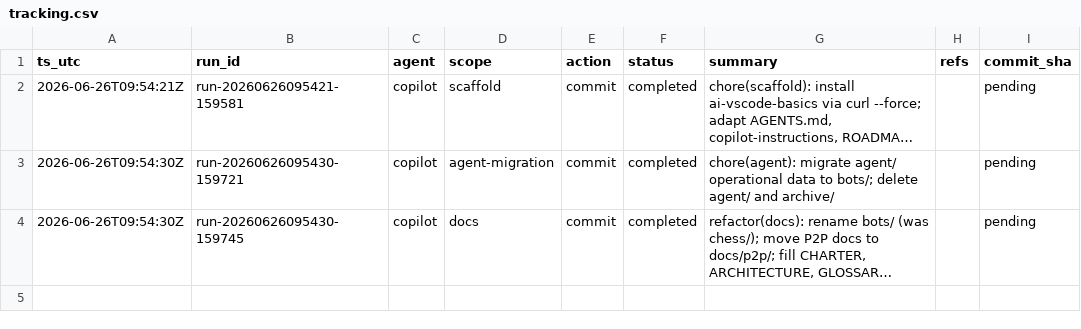
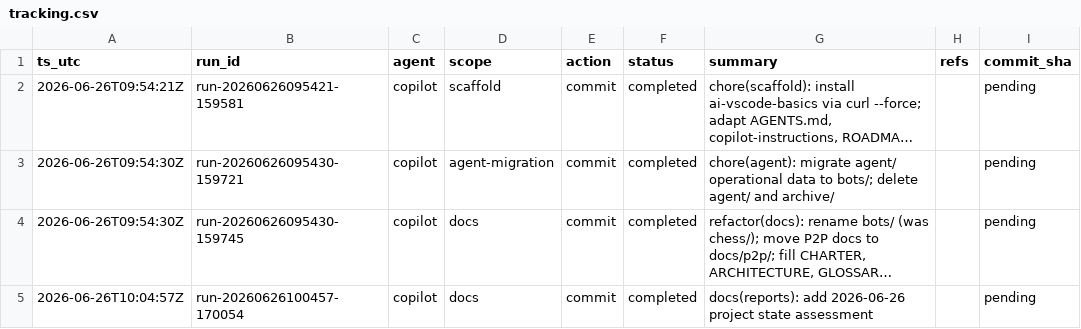
Before and after one commit to metaphy6/chessrecast, a CSV file: docs/tracking/tracking.csv, drawn as a sheet; long unchanged cells end in …; the diff names each change by its address in the sheet, - before the commit and + after, or states it on an @@ line.

Commit message:
docs(reports): add 2026-06-26 project state assessment
[run-20260626100457-170054]

```diff
--- a/docs/tracking/tracking.csv
+++ b/docs/tracking/tracking.csv
+row 5: 2026-06-26T10:04:57Z | run-20260626100457-170054 | copilot | docs | commit | completed | docs(reports): add 2026-06-26 project state assessment |  | pending
```
Also changed, not shown: 1 other file.
